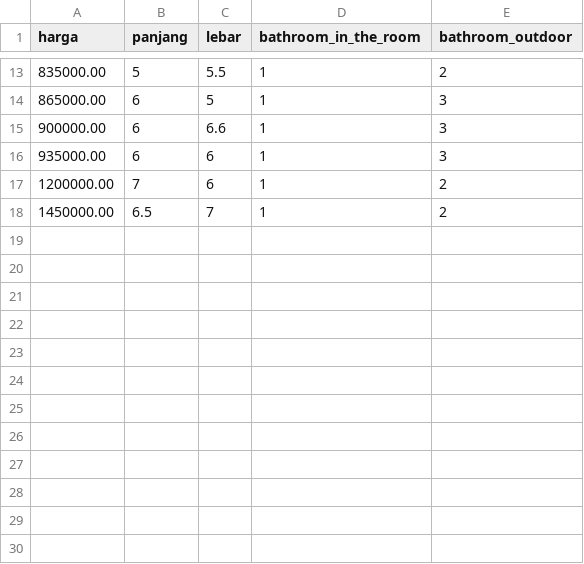
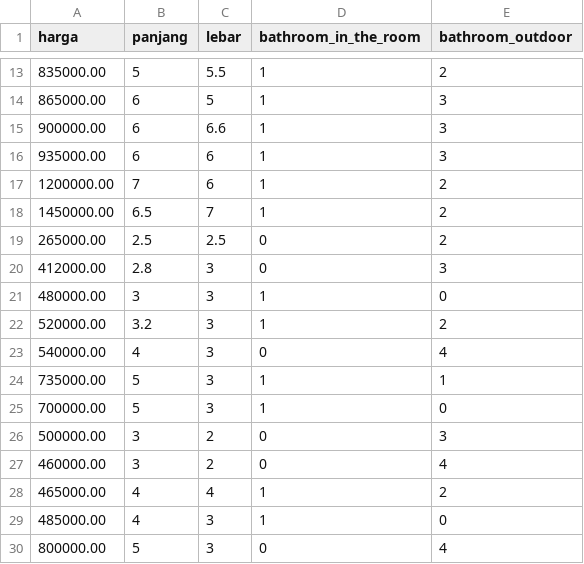
Before and after one commit to R1dwanMaulana/prediksi-harga-kos, a CSV file: data_harga_kos.csv, drawn as a sheet; only a part is shown, gaps mark what is left out; the diff names each change by its address in the sheet, - before the commit and + after, or states it on an @@ line.

Commit message:
update: data harga kos

```diff
--- a/data_harga_kos.csv
+++ b/data_harga_kos.csv
+row 19: 265000.00 | 2.5 | 2.5 | 0 | 2
+row 20: 412000.00 | 2.8 | 3 | 0 | 3
+row 21: 480000.00 | 3 | 3 | 1 | 0
+row 22: 520000.00 | 3.2 | 3 | 1 | 2
+row 23: 540000.00 | 4 | 3 | 0 | 4
+row 24: 735000.00 | 5 | 3 | 1 | 1
+row 25: 700000.00 | 5 | 3 | 1 | 0
+row 26: 500000.00 | 3 | 2 | 0 | 3
+row 27: 460000.00 | 3 | 2 | 0 | 4
+row 28: 465000.00 | 4 | 4 | 1 | 2
+row 29: 485000.00 | 4 | 3 | 1 | 0
+row 30: 800000.00 | 5 | 3 | 0 | 4
```
